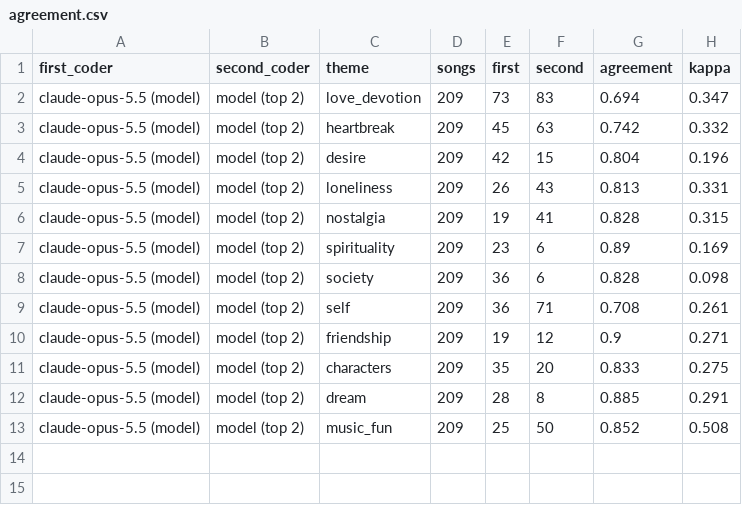
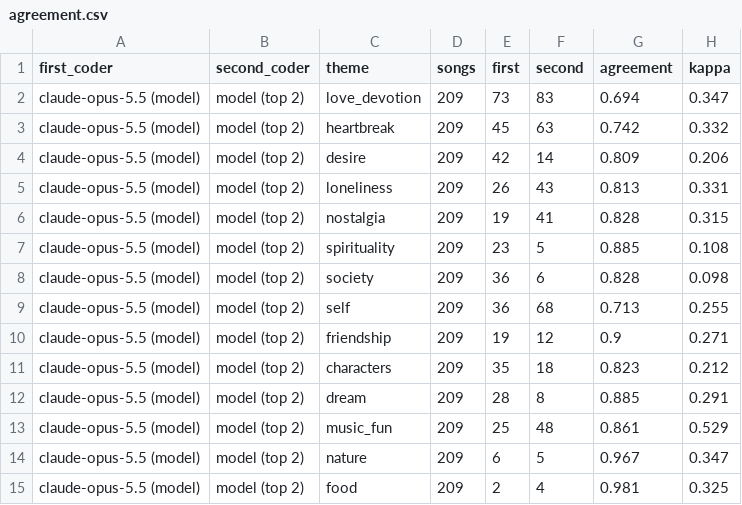
Before and after one commit to RedaAllab/lyrics-analysis, a CSV file: analysis/themes/agreement.csv, drawn as a sheet.

```diff
--- a/analysis/themes/agreement.csv
+++ b/analysis/themes/agreement.csv
@@ -3,11 +3,13 @@ claude-opus-5.5 (model),model (top 2),love_devotion,209,73,83,0.694,0.347
 claude-opus-5.5 (model),model (top 2),heartbreak,209,45,63,0.742,0.332
-claude-opus-5.5 (model),model (top 2),desire,209,42,15,0.804,0.196
+claude-opus-5.5 (model),model (top 2),desire,209,42,14,0.809,0.206
 claude-opus-5.5 (model),model (top 2),loneliness,209,26,43,0.813,0.331
 claude-opus-5.5 (model),model (top 2),nostalgia,209,19,41,0.828,0.315
-claude-opus-5.5 (model),model (top 2),spirituality,209,23,6,0.89,0.169
+claude-opus-5.5 (model),model (top 2),spirituality,209,23,5,0.885,0.108
 claude-opus-5.5 (model),model (top 2),society,209,36,6,0.828,0.098
-claude-opus-5.5 (model),model (top 2),self,209,36,71,0.708,0.261
+claude-opus-5.5 (model),model (top 2),self,209,36,68,0.713,0.255
 claude-opus-5.5 (model),model (top 2),friendship,209,19,12,0.9,0.271
-claude-opus-5.5 (model),model (top 2),characters,209,35,20,0.833,0.275
+claude-opus-5.5 (model),model (top 2),characters,209,35,18,0.823,0.212
 claude-opus-5.5 (model),model (top 2),dream,209,28,8,0.885,0.291
-claude-opus-5.5 (model),model (top 2),music_fun,209,25,50,0.852,0.508
+claude-opus-5.5 (model),model (top 2),music_fun,209,25,48,0.861,0.529
+claude-opus-5.5 (model),model (top 2),nature,209,6,5,0.967,0.347
+claude-opus-5.5 (model),model (top 2),food,209,2,4,0.981,0.325
```
Also changed, not shown: data/themes/annotations.csv, data/themes/codebook.csv, 2 other files.
